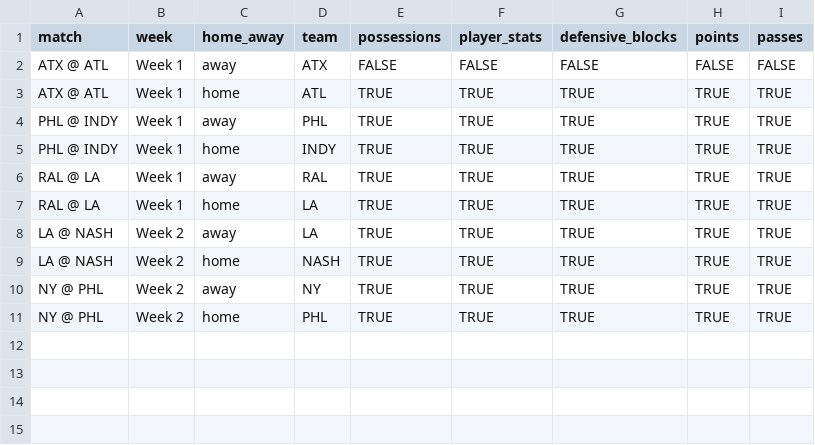
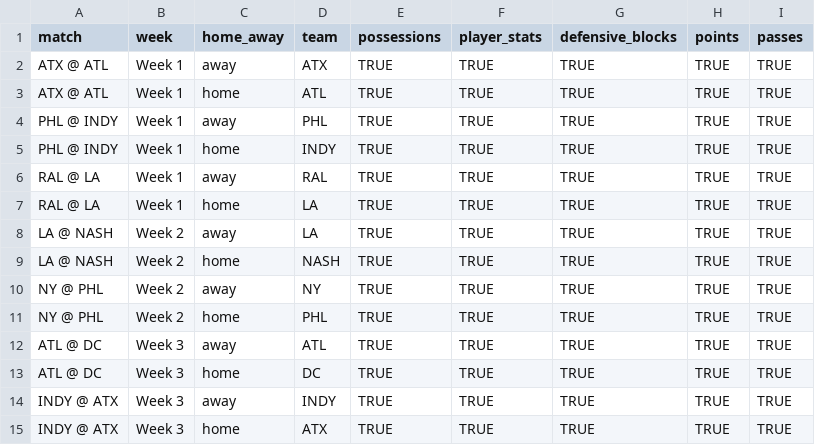
Before and after one commit to PremierUltimateLeague/Stats-Hub, a CSV file: 2025/stats/game-coverage.csv, drawn as a sheet.

```diff
--- a/2025/stats/game-coverage.csv
+++ b/2025/stats/game-coverage.csv
@@ -1,3 +1,3 @@
 match,week,home_away,team,possessions,player_stats,defensive_blocks,points,passes
-ATX @ ATL,Week 1,away,ATX,FALSE,FALSE,FALSE,FALSE,FALSE
+ATX @ ATL,Week 1,away,ATX,TRUE,TRUE,TRUE,TRUE,TRUE
 ATX @ ATL,Week 1,home,ATL,TRUE,TRUE,TRUE,TRUE,TRUE
@@ -11 +11,5 @@ NY @ PHL,Week 2,away,NY,TRUE,TRUE,TRUE,TRUE,TRUE
 NY @ PHL,Week 2,home,PHL,TRUE,TRUE,TRUE,TRUE,TRUE
+ATL @ DC,Week 3,away,ATL,TRUE,TRUE,TRUE,TRUE,TRUE
+ATL @ DC,Week 3,home,DC,TRUE,TRUE,TRUE,TRUE,TRUE
+INDY @ ATX,Week 3,away,INDY,TRUE,TRUE,TRUE,TRUE,TRUE
+INDY @ ATX,Week 3,home,ATX,TRUE,TRUE,TRUE,TRUE,TRUE
```
Also changed, not shown: 2025/integ-data/Defensive-Blocks.csv, 2025/stats/team-stats-game.csv, 7 other files.
